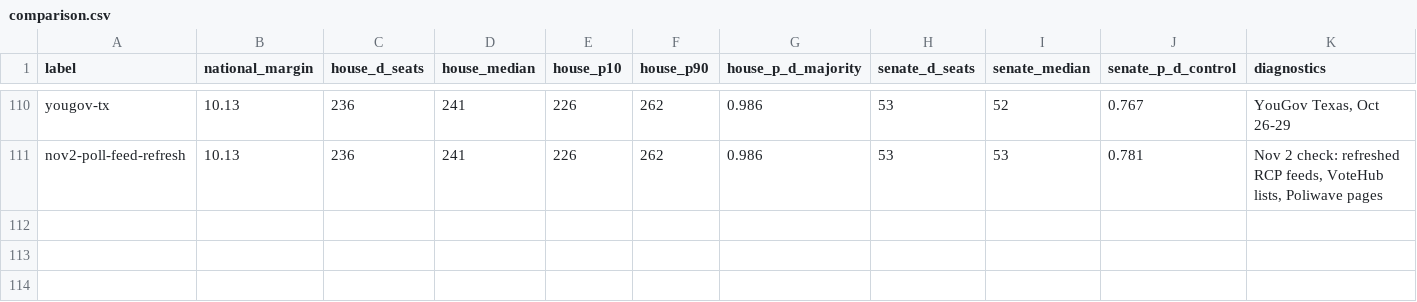
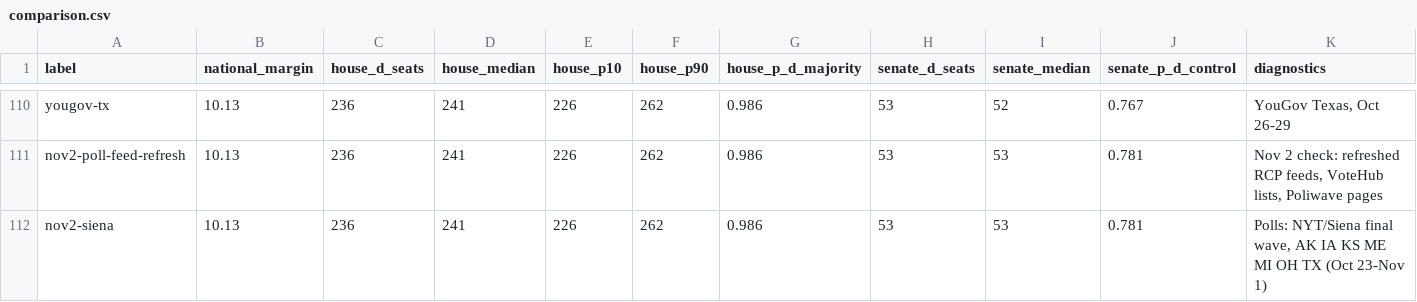
Before and after one commit to tcbDNA/house-2026, a CSV file: backend/analysis/comparison.csv, drawn as a sheet; only a part is shown, gaps mark what is left out; the diff names each change by its address in the sheet, - before the commit and + after, or states it on an @@ line.

```diff
--- a/backend/analysis/comparison.csv
+++ b/backend/analysis/comparison.csv
+row 112: nov2-siena | 10.13 | 236 | 241 | 226 | 262 | 0.986 | 53 | 53 | 0.781 | Polls: NYT/Siena final wave, AK IA KS ME MI OH TX (Oct 23-Nov 1)
```
Also changed, not shown: backend/data/governor_poll_averages.csv, 11 other files.
